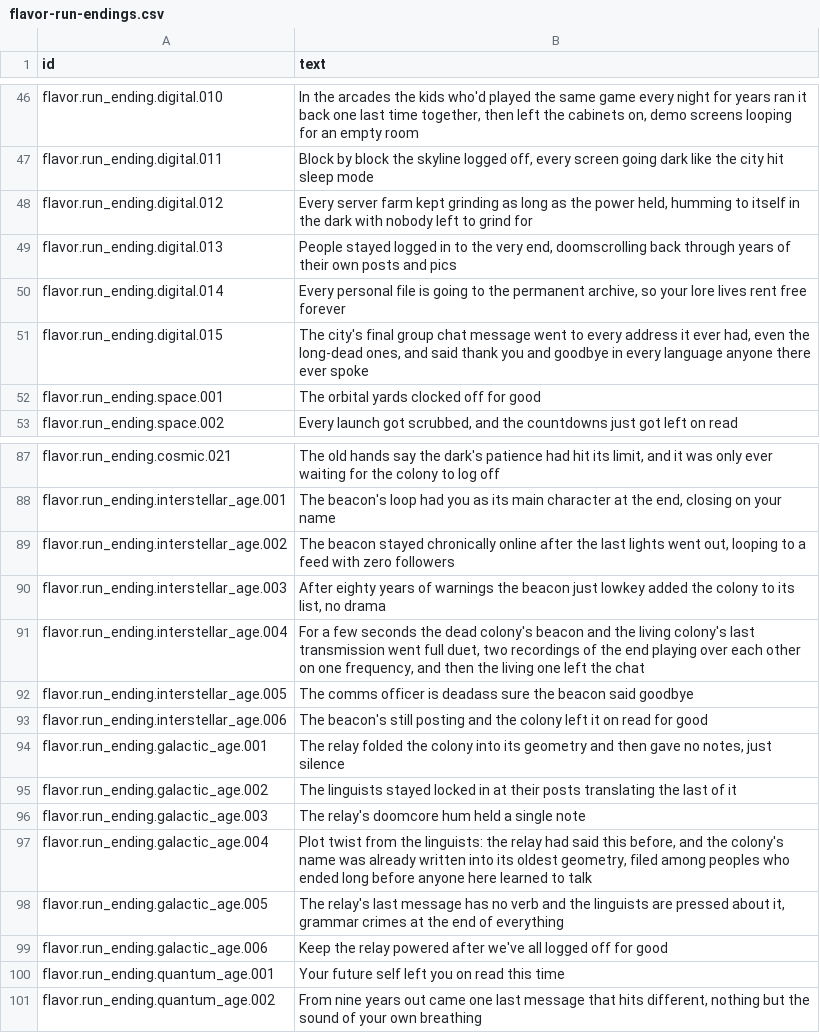
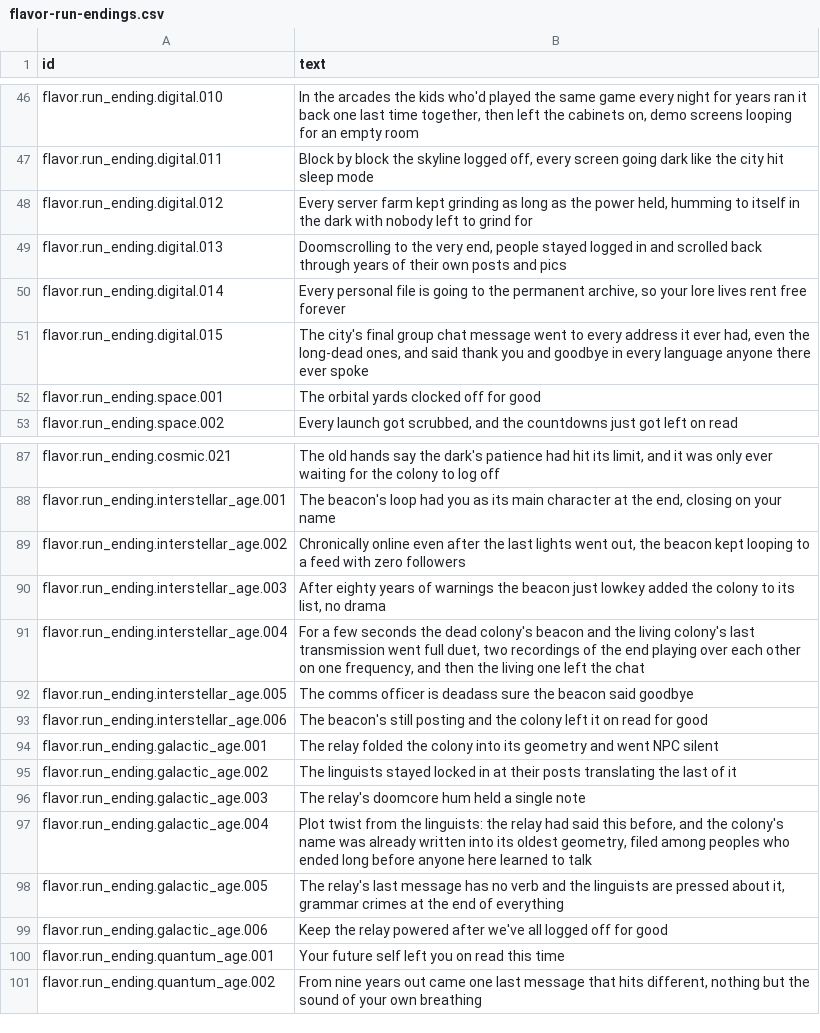
Before and after one commit to espresso20/ageforge, a CSV file: words/vibe/flavor-run-endings.csv, drawn as a sheet; only a part is shown, gaps mark what is left out.

```diff
--- a/words/vibe/flavor-run-endings.csv
+++ b/words/vibe/flavor-run-endings.csv
@@ -48,3 +48,3 @@ flavor.run_ending.digital.011,"Block by block the skyline logged off, every scre
 flavor.run_ending.digital.012,"Every server farm kept grinding as long as the power held, humming to itself in the dark with nobody left to grind for"
-flavor.run_ending.digital.013,"People stayed logged in to the very end, doomscrolling back through years of their own posts and pics"
+flavor.run_ending.digital.013,"Doomscrolling to the very end, people stayed logged in and scrolled back through years of their own posts and pics"
 flavor.run_ending.digital.014,"Every personal file is going to the permanent archive, so your lore lives rent free forever"
@@ -88,3 +88,3 @@ flavor.run_ending.cosmic.021,"The old hands say the dark's patience had hit its
 flavor.run_ending.interstellar_age.001,"The beacon's loop had you as its main character at the end, closing on your name"
-flavor.run_ending.interstellar_age.002,"The beacon stayed chronically online after the last lights went out, looping to a feed with zero followers"
+flavor.run_ending.interstellar_age.002,"Chronically online even after the last lights went out, the beacon kept looping to a feed with zero followers"
 flavor.run_ending.interstellar_age.003,"After eighty years of warnings the beacon just lowkey added the colony to its list, no drama"
@@ -93,3 +93,3 @@ flavor.run_ending.interstellar_age.005,The comms officer is deadass sure the bea
 flavor.run_ending.interstellar_age.006,The beacon's still posting and the colony left it on read for good
-flavor.run_ending.galactic_age.001,"The relay folded the colony into its geometry and then gave no notes, just silence"
+flavor.run_ending.galactic_age.001,The relay folded the colony into its geometry and went NPC silent
 flavor.run_ending.galactic_age.002,The linguists stayed locked in at their posts translating the last of it
```
Also changed, not shown: words/vibe/flavor-harbinger-outcomes.csv.
